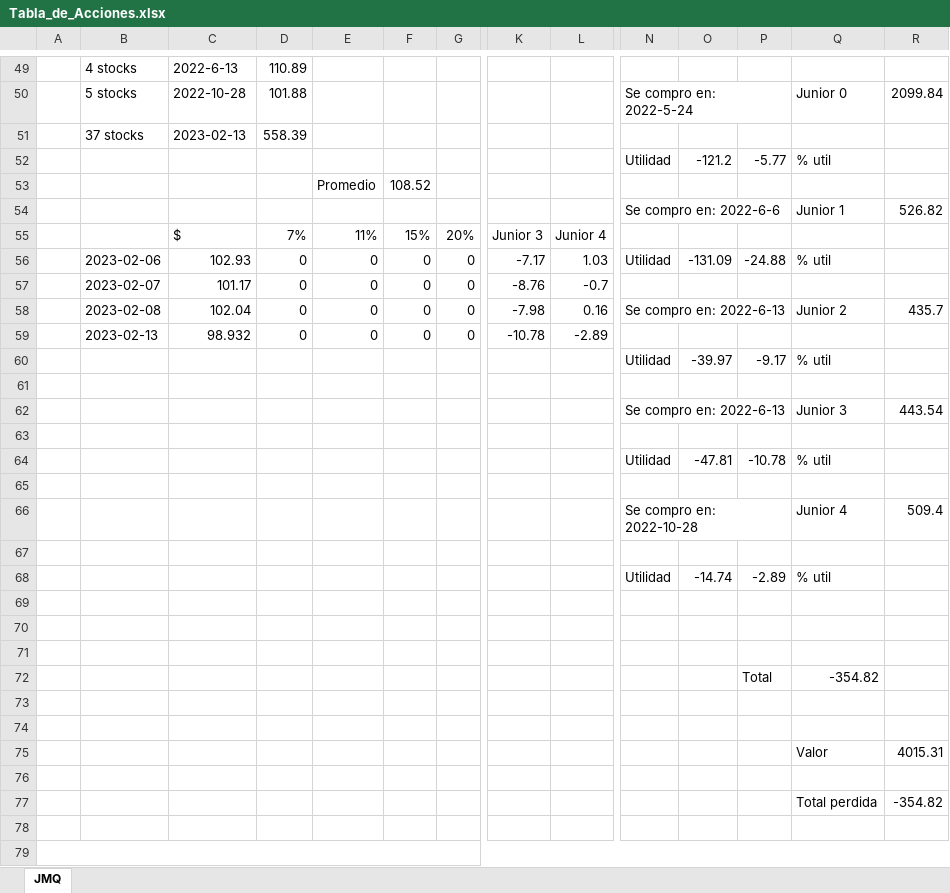
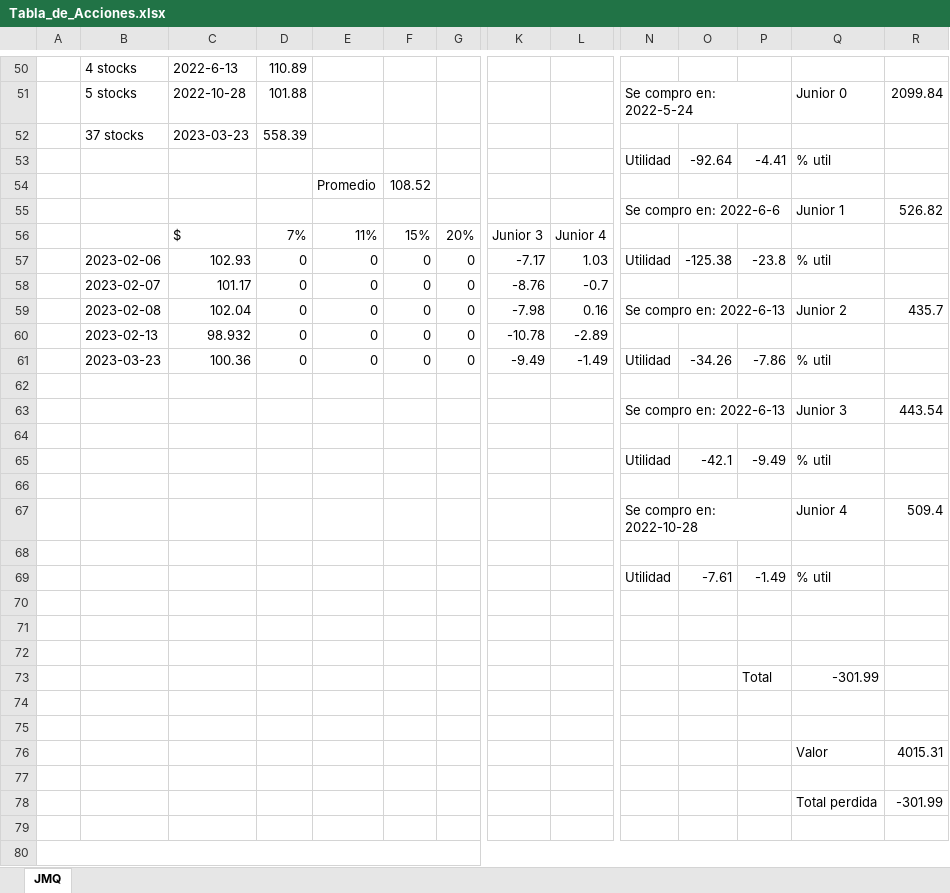
Before and after one commit to Josequintas96/Exel_Python_control, an Excel workbook: Control_program/Tabla_de_Acciones.xlsx, sheet JMQ, drawn as a sheet; only a part is shown, gaps mark what is left out; values as stored, in another font and other column widths than the file's, no cell formats; removed rows and columns are numbered as before the commit, all else as after; rows hold the shown columns only; the diff covers the shown part only; the diff names each change by its address in the sheet, - before the commit and + after, or states it on an @@ line.

```diff
--- a/Control_program/Tabla_de_Acciones.xlsx (sheet JMQ)
+++ b/Control_program/Tabla_de_Acciones.xlsx (sheet JMQ)
-C52: 2023-02-13
+C52: 2023-03-23
-O53: -121.2
+O53: -92.64
-P53: -5.77
+P53: -4.41
-O57: -131.09
+O57: -125.38
-P57: -24.88
+P57: -23.8
-row 60:  |  |  |  |  |  |  |  |  | Utilidad | -39.97 | -9.17 | % util
+row 61:  | 2023-03-23 | 100.36 | 0 | 0 | 0 | 0 | -9.49 | -1.49 | Utilidad | -34.26 | -7.86 | % util
-O65: -47.81
+O65: -42.1
-P65: -10.78
+P65: -9.49
-O69: -14.74
+O69: -7.61
-P69: -2.89
+P69: -1.49
-Q73: -354.82
+Q73: -301.99
-R78: -354.82
+R78: -301.99
```
Also changed, not shown: 14 added rows, 6 removed rows and 225 edited cells elsewhere in this sheet, cell formats, 3 other files.
